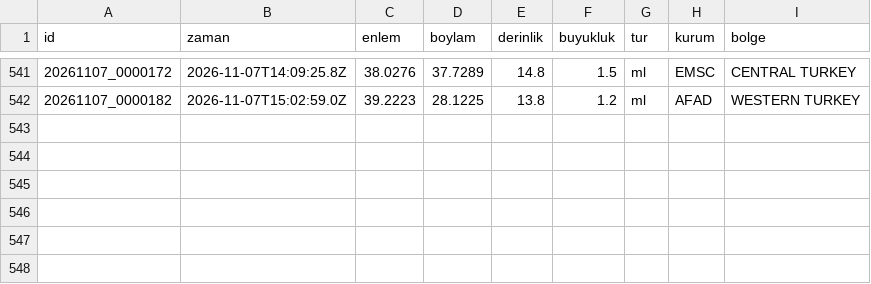
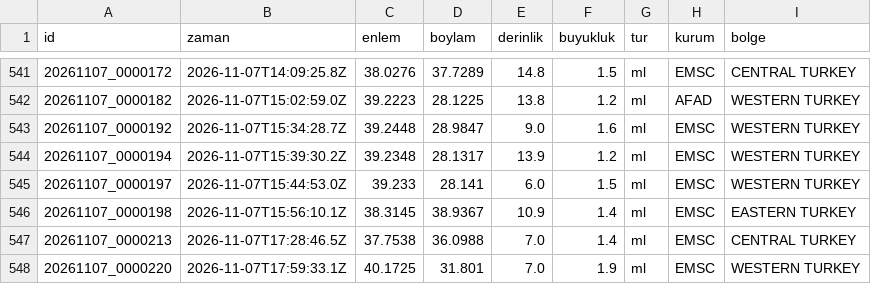
Before and after one commit to birtohum/turkiye-sallandi, a CSV file: veri/emsc/2026-11.csv, drawn as a sheet; only a part is shown, gaps mark what is left out; the diff names each change by its address in the sheet, - before the commit and + after, or states it on an @@ line.

```diff
--- a/veri/emsc/2026-11.csv
+++ b/veri/emsc/2026-11.csv
+row 543: 20261107_0000192 | 2026-11-07T15:34:28.7Z | 39.2448 | 28.9847 | 9.0 | 1.6 | ml | EMSC | WESTERN TURKEY
+row 544: 20261107_0000194 | 2026-11-07T15:39:30.2Z | 39.2348 | 28.1317 | 13.9 | 1.2 | ml | EMSC | WESTERN TURKEY
+row 545: 20261107_0000197 | 2026-11-07T15:44:53.0Z | 39.233 | 28.141 | 6.0 | 1.5 | ml | EMSC | WESTERN TURKEY
+row 546: 20261107_0000198 | 2026-11-07T15:56:10.1Z | 38.3145 | 38.9367 | 10.9 | 1.4 | ml | EMSC | EASTERN TURKEY
+row 547: 20261107_0000213 | 2026-11-07T17:28:46.5Z | 37.7538 | 36.0988 | 7.0 | 1.4 | ml | EMSC | CENTRAL TURKEY
+row 548: 20261107_0000220 | 2026-11-07T17:59:33.1Z | 40.1725 | 31.801 | 7.0 | 1.9 | ml | EMSC | WESTERN TURKEY
```
Also changed, not shown: 3 other files.
